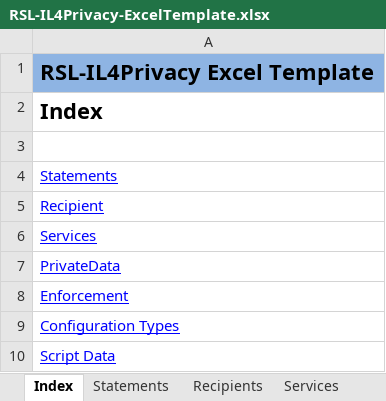
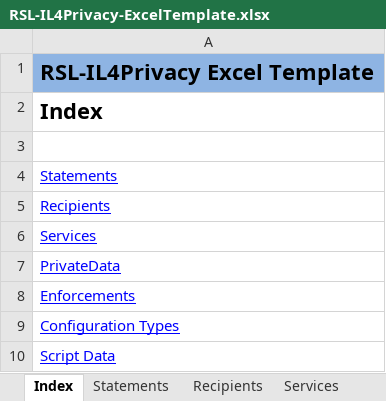
Before and after one commit to apribeiro/RSIL4Privacy-IDE, an Excel workbook: Templates/RSL-IL4Privacy-ExcelTemplate.xlsx, sheet Index, drawn as a sheet; values as stored, in another font and other column widths than the file's, no borders; the diff names each change by its address in the sheet, - before the commit and + after, or states it on an @@ line.

Commit message:
Index sheet fixed

```diff
--- a/Templates/RSL-IL4Privacy-ExcelTemplate.xlsx (sheet Index)
+++ b/Templates/RSL-IL4Privacy-ExcelTemplate.xlsx (sheet Index)
-A5: Recipient
+A5: Recipients
-A8: Enforcement
+A8: Enforcements
```
